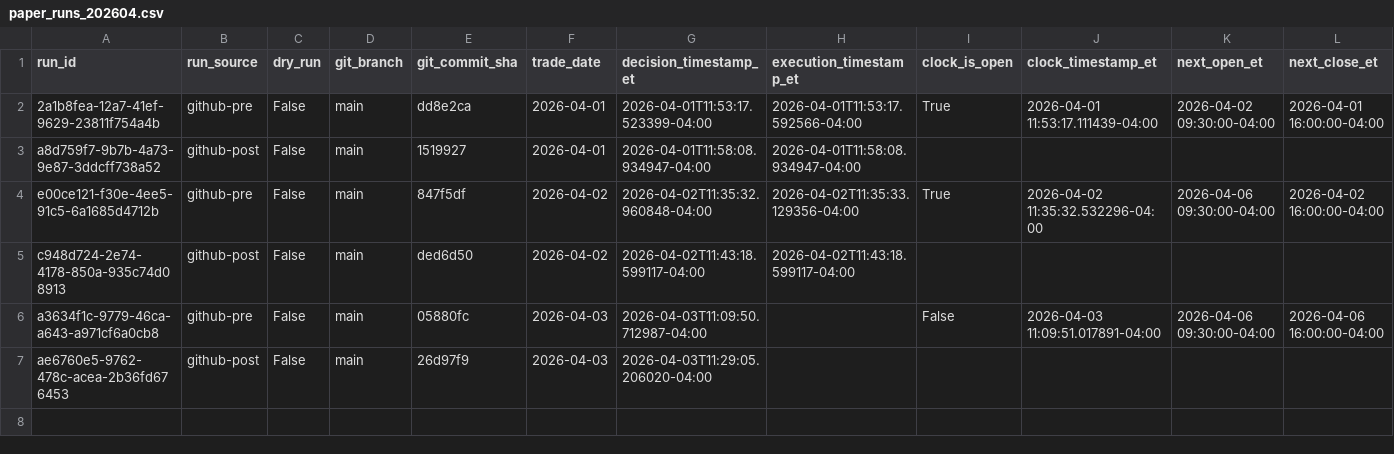
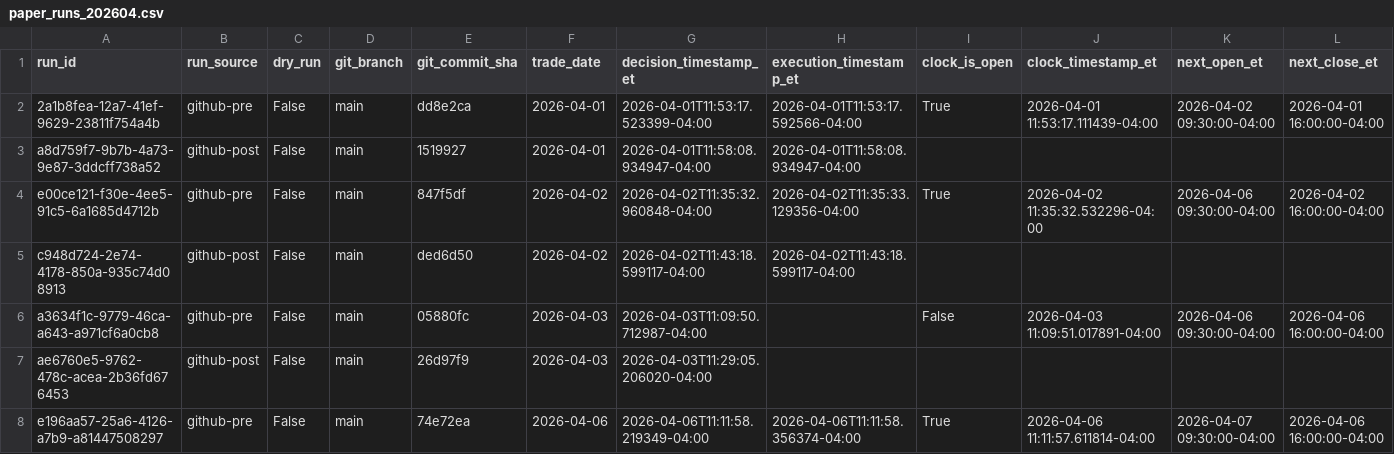
Before and after one commit to precisionhireconsultants/trading-vol-target-annual-0.40, a CSV file: logs/paper/runs/paper_runs_202604.csv, drawn as a sheet; only a part is shown; rows hold the shown columns only; the diff names each change by its address in the sheet, - before the commit and + after, or states it on an @@ line.

```diff
--- a/logs/paper/runs/paper_runs_202604.csv
+++ b/logs/paper/runs/paper_runs_202604.csv
+row 8: e196aa57-25a6-4126-a7b9-a81447508297 | github-pre | False | main | 74e72ea | 2026-04-06 | 2026-04-06T11:11:58.219349-04:00 | 2026-04-06T11:11:58.356374-04:00 | True | 2026-04-06 11:11:57.611814-04:00 | 2026-04-07 09:30:00-04:00 | 2026-04-06 16:00:00-04:00
```
Also changed, not shown: logs/paper/orders/paper_orders_202604.csv.
